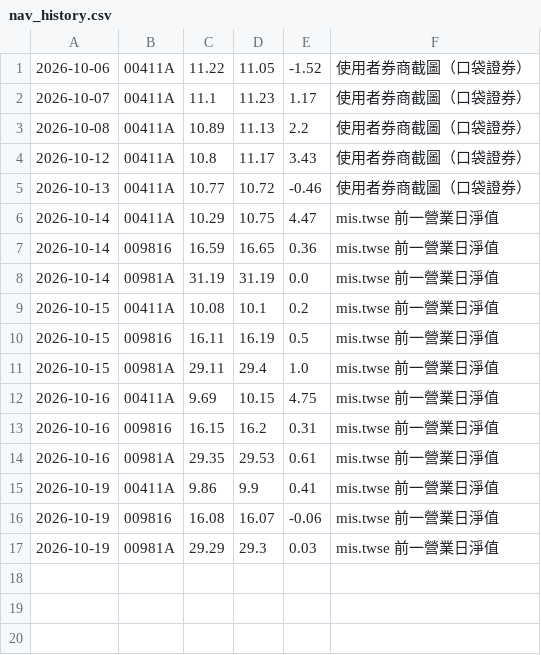
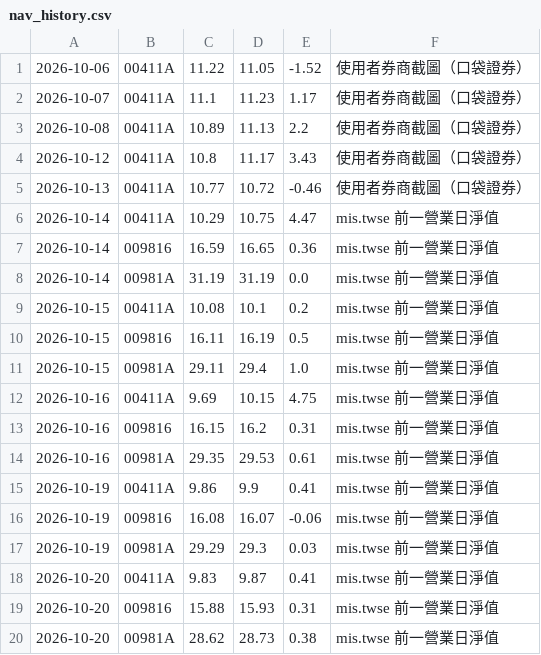
Before and after one commit to chaper123/market-data, a CSV file: data/tw/nav_history.csv, drawn as a sheet; the diff names each change by its address in the sheet, - before the commit and + after, or states it on an @@ line.

```diff
--- a/data/tw/nav_history.csv
+++ b/data/tw/nav_history.csv
+row 18: 2026-10-20 | 00411A | 9.83 | 9.87 | 0.41 | mis.twse 前一營業日淨值
+row 19: 2026-10-20 | 009816 | 15.88 | 15.93 | 0.31 | mis.twse 前一營業日淨值
+row 20: 2026-10-20 | 00981A | 28.62 | 28.73 | 0.38 | mis.twse 前一營業日淨值
```
Also changed, not shown: 2 other files.
